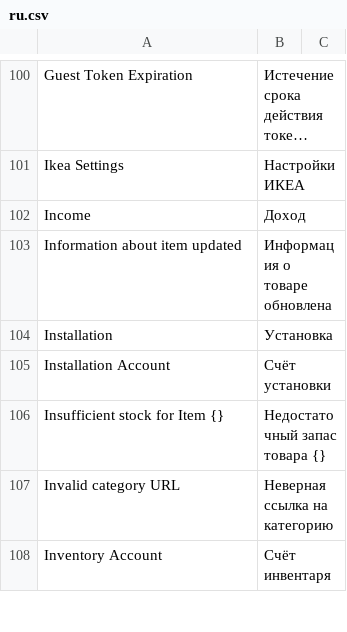
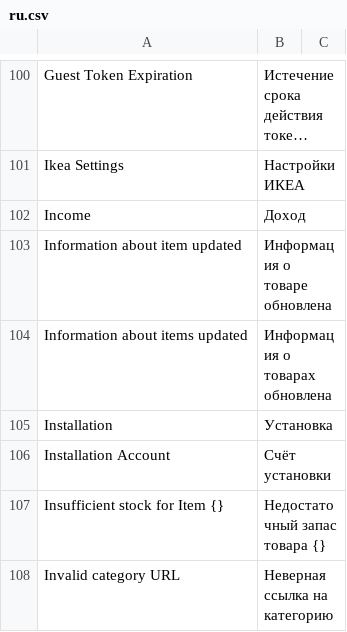
Before and after one commit to vrslev/comfort, a CSV file: comfort/translations/ru.csv, drawn as a sheet; only a part is shown, gaps mark what is left out; the shorter side is filled out with more unchanged rows; long unchanged cells end in ….

Commit message:
feat(Purchase Order): Fetch items specs before submit

```diff
--- a/comfort/translations/ru.csv
+++ b/comfort/translations/ru.csv
@@ -103,2 +103,3 @@ Income,Доход
 Information about item updated,Информация о товаре обновлена
+Information about items updated,Информация о товарах обновлена
 Installation,Установка
```
Also changed, not shown: 2 other files.
